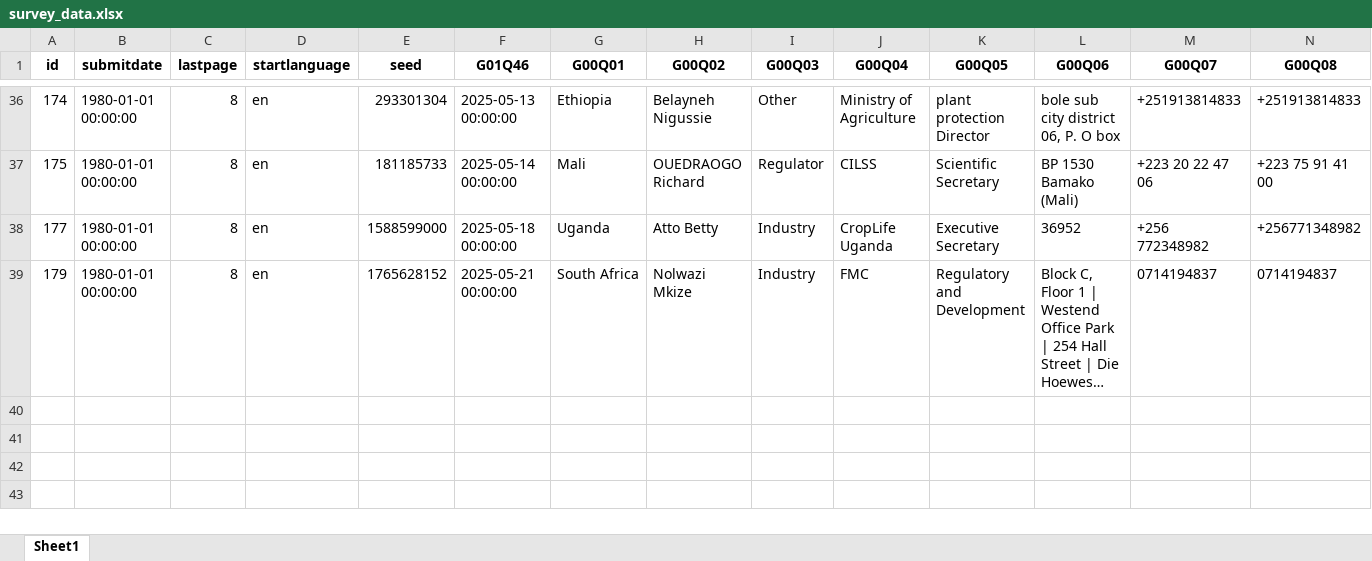
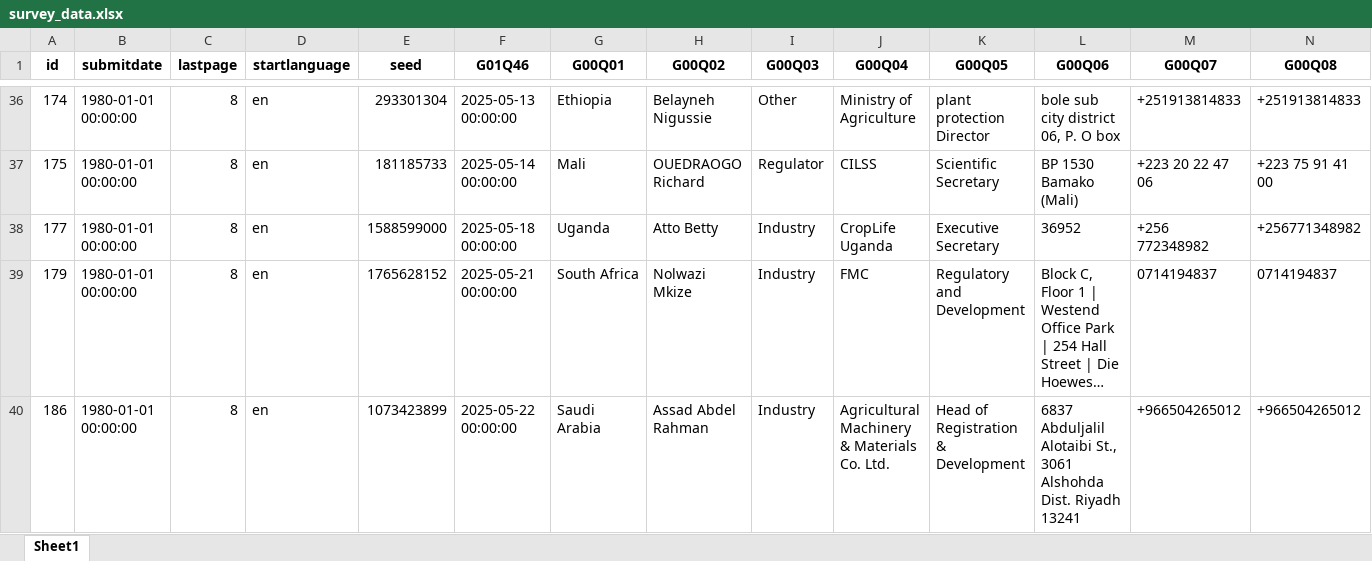
Before and after one commit to dkeya/webinar, an Excel workbook: survey_data.xlsx, sheet Sheet1, drawn as a sheet; only a part is shown, gaps mark what is left out; long unchanged cells end in …; values as stored, in another font and other column widths than the file's, no borders; rows hold the shown columns only; the diff names each change by its address in the sheet, - before the commit and + after, or states it on an @@ line.

Commit message:
first commits

```diff
--- a/survey_data.xlsx (sheet Sheet1)
+++ b/survey_data.xlsx (sheet Sheet1)
+row 40: 186 | 1980-01-01 00:00:00 | 8 | en | 1073423899 | 2025-05-22 00:00:00 | Saudi Arabia | Assad Abdel Rahman | Industry | Agricultural Machinery & Materials Co. Ltd. | Head of Registration & Development | 6837 Abduljalil Alotaibi St., 3061 Alshohda Dist. Riyadh 13241 | +966504265012 | +966504265012
```
